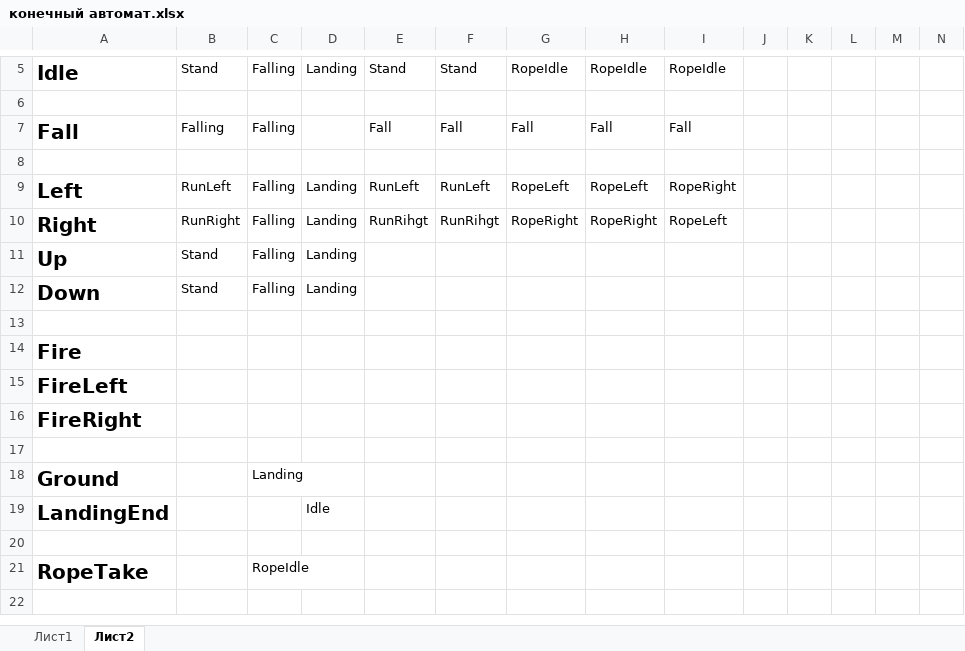
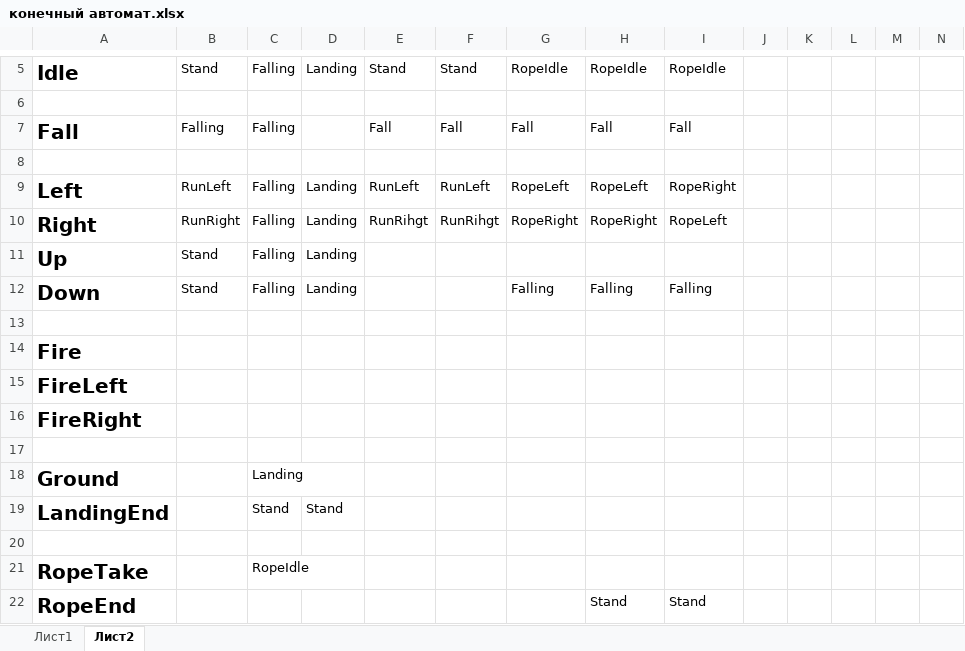
Before and after one commit to RubanIvan/LodeRunner, an Excel workbook: Assets/Resources/1_Player/конечный автомат.xlsx, sheet Лист2, drawn as a sheet; only a part is shown, gaps mark what is left out; values as stored, in another font and other column widths than the file's, no borders; rows hold the shown columns only; the diff names each change by its address in the sheet, - before the commit and + after, or states it on an @@ line.

Commit message:
ref rope

```diff
--- a/Assets/Resources/1_Player/конечный автомат.xlsx (sheet Лист2)
+++ b/Assets/Resources/1_Player/конечный автомат.xlsx (sheet Лист2)
-G12: (empty)
+G12: Falling
-H12: (empty)
+H12: Falling
-I12: (empty)
+I12: Falling
-C19: (empty)
+C19: Stand
-D19: Idle
+D19: Stand
+row 22: RopeEnd |  |  |  |  |  |  | Stand | Stand
```
Also changed, not shown: 6 other files.
